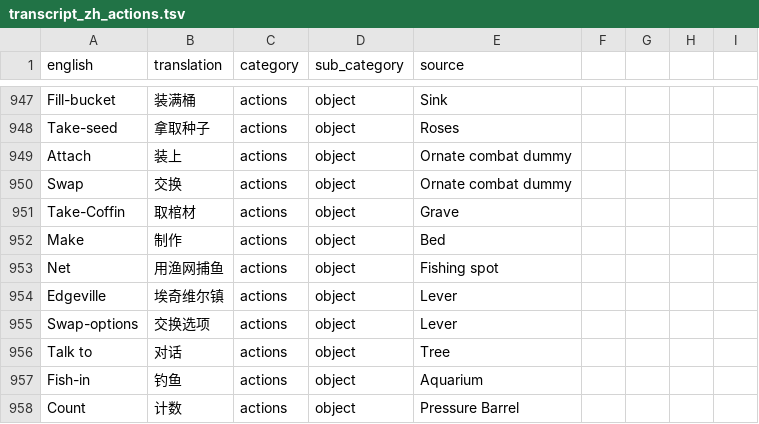
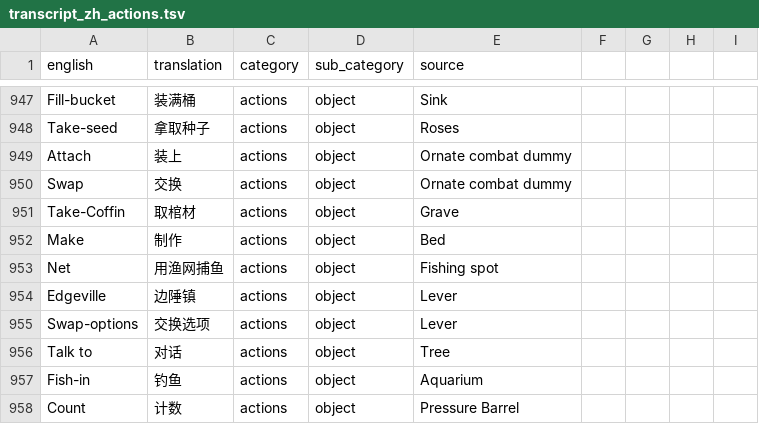
Before and after one commit to Aoldbald/OSRS_CN_Data_Runelite, a TSV file: public/zh/transcript_zh_actions.tsv, drawn as a sheet; only a part is shown, gaps mark what is left out.

```diff
--- a/public/zh/transcript_zh_actions.tsv
+++ b/public/zh/transcript_zh_actions.tsv
@@ -953,3 +953,3 @@ Make	制作	actions	object	Bed
 Net	用渔网捕鱼	actions	object	Fishing spot
-Edgeville	埃奇维尔镇	actions	object	Lever
+Edgeville	边陲镇	actions	object	Lever
 Swap-options	交换选项	actions	object	Lever
```
Also changed, not shown: 3 other files.
